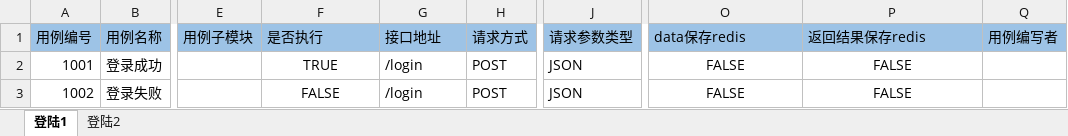
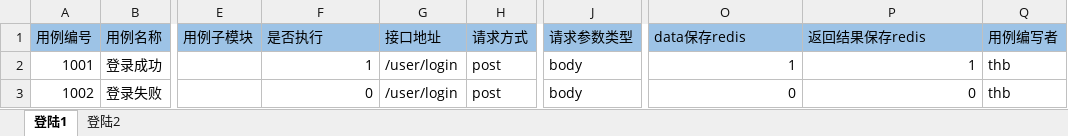
Before and after one commit to RicarTang/Apex, an Excel workbook: static/testcase/测试用例模板.xlsx, sheet 登陆1, drawn as a sheet; only a part is shown, gaps mark what is left out; values as stored, in another font and other column widths than the file's, no borders; the diff names each change by its address in the sheet, - before the commit and + after, or states it on an @@ line.

```diff
--- a/static/testcase/测试用例模板.xlsx (sheet 登陆1)
+++ b/static/testcase/测试用例模板.xlsx (sheet 登陆1)
-F2 (是否执行): TRUE
+F2 (是否执行): 1
-F2:F3 alignment: center
+F2:F3 alignment: right
-G2:G3 (接口地址): /login
+G2:G3 (接口地址): /user/login
-H2:H3 (请求方式): POST
+H2:H3 (请求方式): post
-J2:J3 (请求参数类型): JSON
+J2:J3 (请求参数类型): body
-O2 (data保存redis): FALSE
+O2 (data保存redis): 1
-O2:P3 alignment: center
+O2:P3 alignment: right
-P2 (返回结果保存redis): FALSE
+P2 (返回结果保存redis): 1
-Q2:Q3 (用例编写者): (empty)
+Q2:Q3 (用例编写者): thb
-F3 (是否执行): FALSE
+F3 (是否执行): 0
-O3 (data保存redis): FALSE
+O3 (data保存redis): 0
-P3 (返回结果保存redis): FALSE
+P3 (返回结果保存redis): 0
```
Also changed, not shown: sheet 登陆2, 4 other files.
